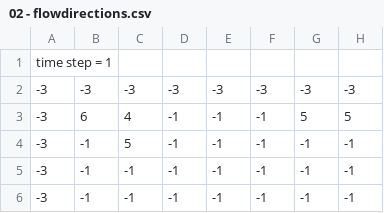
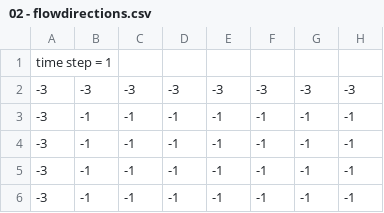
Before and after one commit to n-dim/ecohydraulical-feedback, a CSV file: model/output/02 - flowdirections.csv, drawn as a sheet; only a part is shown.

```diff
--- a/model/output/02 - flowdirections.csv
+++ b/model/output/02 - flowdirections.csv
@@ -2,4 +2,4 @@
   -3;  -3;  -3;  -3;  -3;  -3;  -3;  -3;
-  -3;   6;   4;  -1;  -1;  -1;   5;   5;
-  -3;  -1;   5;  -1;  -1;  -1;  -1;  -1;
+  -3;  -1;  -1;  -1;  -1;  -1;  -1;  -1;
+  -3;  -1;  -1;  -1;  -1;  -1;  -1;  -1;
   -3;  -1;  -1;  -1;  -1;  -1;  -1;  -1;
```
Also changed, not shown: model/output/02 - SummaryResults.csv, model/output/02 - bareE.csv, 7 other files.
